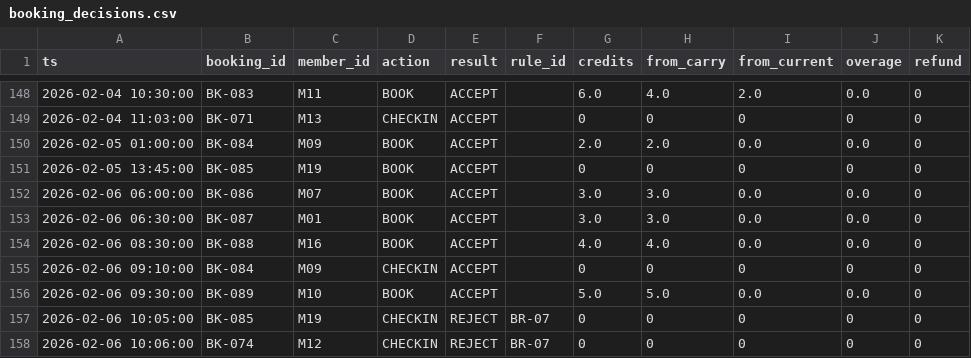
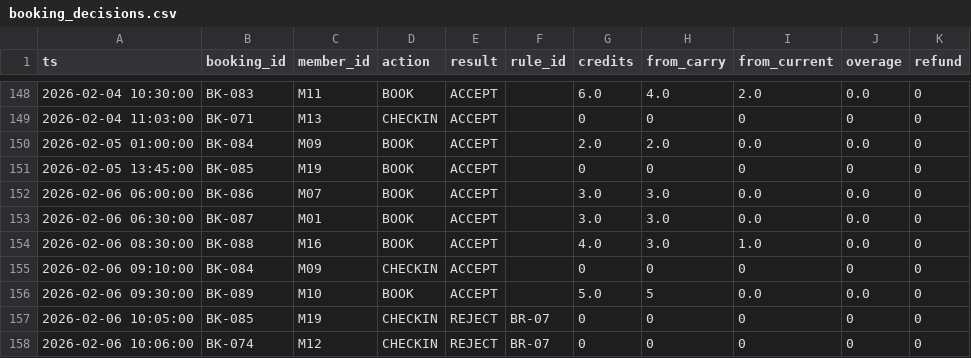
Before and after one commit to Thanuja-coder/T045-PS-101, a CSV file: outputs/booking_decisions.csv, drawn as a sheet; only a part is shown, gaps mark what is left out; the diff covers the shown part only.

```diff
--- a/outputs/booking_decisions.csv
+++ b/outputs/booking_decisions.csv
@@ -153,5 +153,5 @@ ts,booking_id,member_id,action,result,rule_id,credits,from_carry,from_current,ov
 2026-02-06 06:30:00,BK-087,M01,BOOK,ACCEPT,,3.0,3.0,0.0,0.0,0
-2026-02-06 08:30:00,BK-088,M16,BOOK,ACCEPT,,4.0,4.0,0.0,0.0,0
+2026-02-06 08:30:00,BK-088,M16,BOOK,ACCEPT,,4.0,3.0,1.0,0.0,0
 2026-02-06 09:10:00,BK-084,M09,CHECKIN,ACCEPT,,0,0,0,0,0
-2026-02-06 09:30:00,BK-089,M10,BOOK,ACCEPT,,5.0,5.0,0.0,0.0,0
+2026-02-06 09:30:00,BK-089,M10,BOOK,ACCEPT,,5.0,5,0.0,0.0,0
 2026-02-06 10:05:00,BK-085,M19,CHECKIN,REJECT,BR-07,0,0,0,0,0
```
Also changed, not shown: 15 edited cells elsewhere in this file, outputs/credit_ledger.csv, outputs/invoices.csv, 2 other files.
